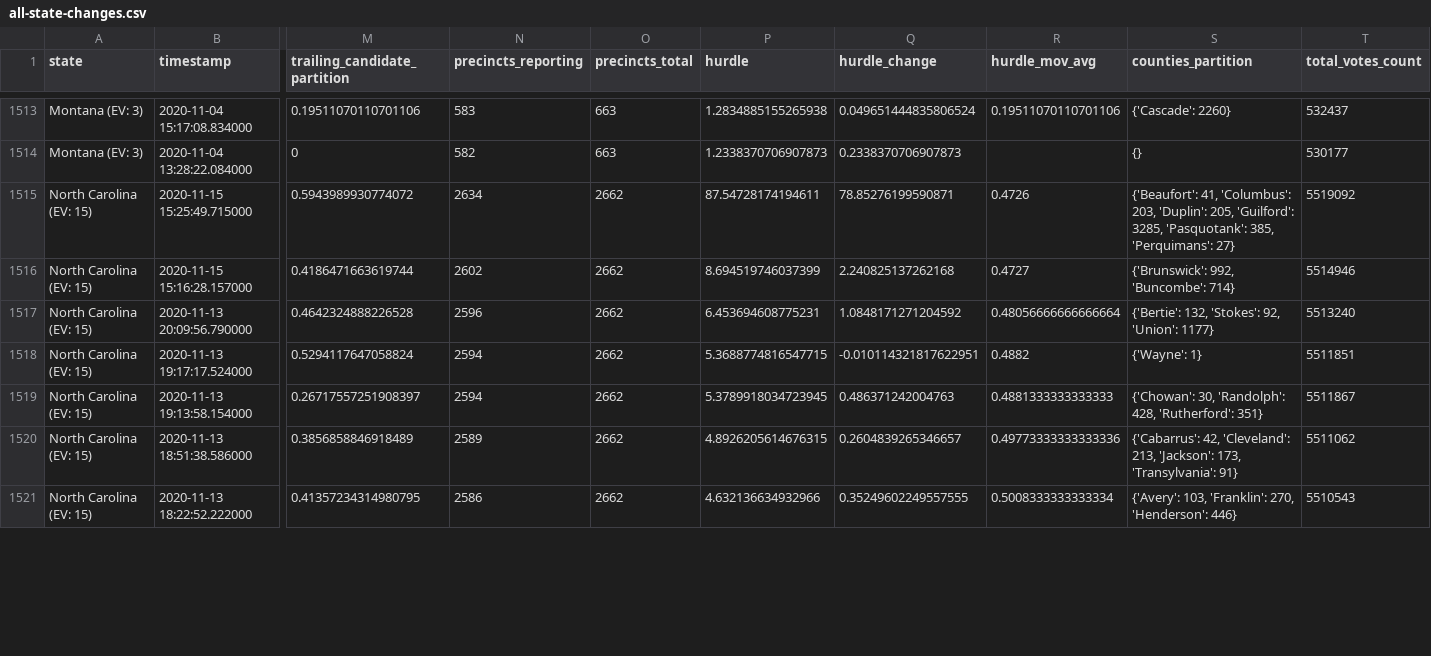
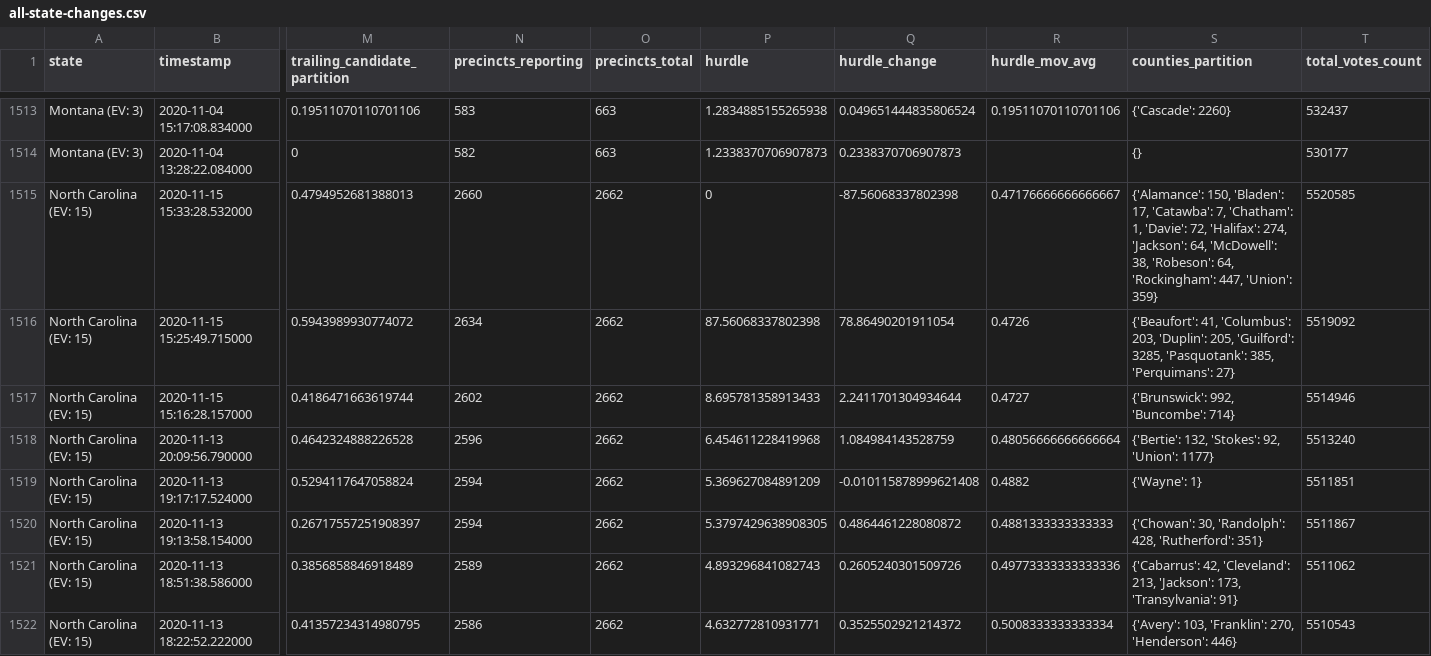
Before and after one commit to alex/nyt-2020-election-scraper, a CSV file: all-state-changes.csv, drawn as a sheet; only a part is shown, gaps mark what is left out; addresses are those after the commit; rows hold the shown columns only; the diff covers the shown part only; the diff names each change by its address in the sheet, - before the commit and + after, or states it on an @@ line.

```diff
--- a/all-state-changes.csv
+++ b/all-state-changes.csv
+row 1515: North Carolina (EV: 15) | 2020-11-15 15:33:28.532000 | 0.4794952681388013 | 2660 | 2662 | 0 | -87.56068337802398 | 0.47176666666666667 | {'Alamance': 150, 'Bladen': 17, 'Catawba': 7, 'Chatham': 1, 'Davie': 72, 'Halifax': 274, 'Jackson': 64, 'McDowell': 38, 'Robeson': 64, 'Rockingham': 447, 'Union': 359} | 5520585
-P1516 (hurdle): 87.54728174194611
+P1516 (hurdle): 87.56068337802398
-Q1516 (hurdle_change): 78.85276199590871
+Q1516 (hurdle_change): 78.86490201911054
-P1517 (hurdle): 8.694519746037399
+P1517 (hurdle): 8.695781358913433
-Q1517 (hurdle_change): 2.240825137262168
+Q1517 (hurdle_change): 2.2411701304934644
-P1518 (hurdle): 6.453694608775231
+P1518 (hurdle): 6.454611228419968
-Q1518 (hurdle_change): 1.0848171271204592
+Q1518 (hurdle_change): 1.084984143528759
-P1519 (hurdle): 5.3688774816547715
+P1519 (hurdle): 5.369627084891209
-Q1519 (hurdle_change): -0.010114321817622951
+Q1519 (hurdle_change): -0.010115878999621408
-P1520 (hurdle): 5.3789918034723945
+P1520 (hurdle): 5.3797429638908305
-Q1520 (hurdle_change): 0.486371242004763
+Q1520 (hurdle_change): 0.4864461228080872
-P1521 (hurdle): 4.8926205614676315
+P1521 (hurdle): 4.893296841082743
-Q1521 (hurdle_change): 0.2604839265346657
+Q1521 (hurdle_change): 0.2605240301509726
-P1522 (hurdle): 4.632136634932966
+P1522 (hurdle): 4.632772810931771
-Q1522 (hurdle_change): 0.35249602249557555
+Q1522 (hurdle_change): 0.3525502921214372
```
Also changed, not shown: 94 edited cells elsewhere in this file, battleground-state-changes.csv, 7 other files.
